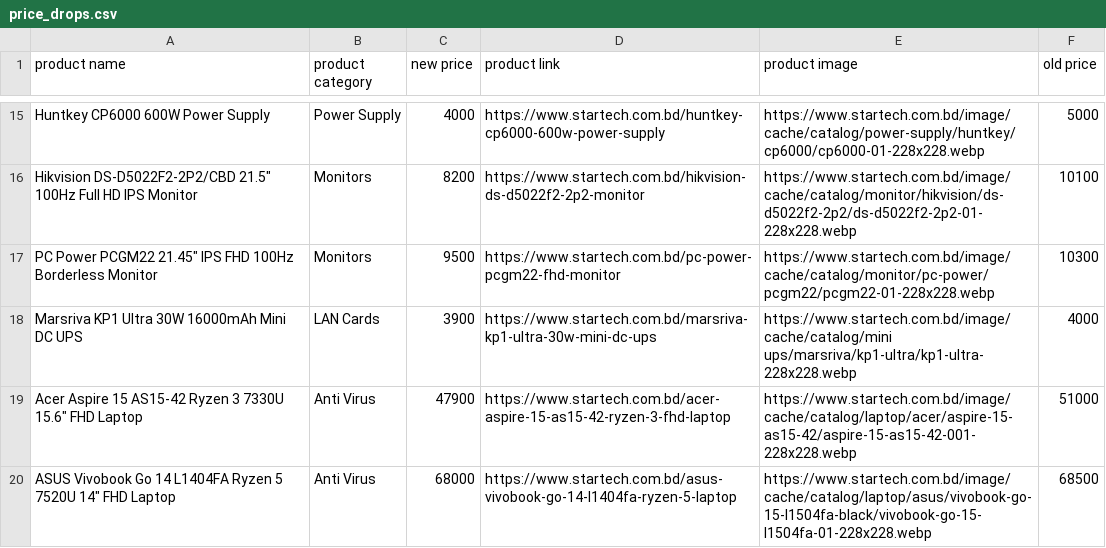
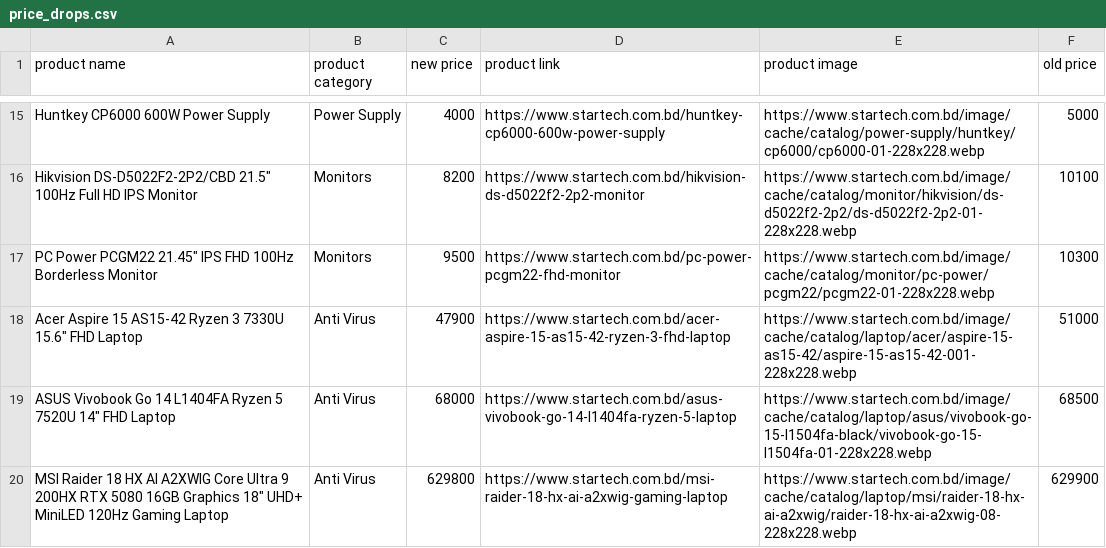
Before and after one commit to AbidMuntasir/eCommerce-Price-Tracker, a CSV file: data/price_drops.csv, drawn as a sheet; only a part is shown, gaps mark what is left out; the shorter side is filled out with more unchanged rows; the diff names each change by its address in the sheet, - before the commit and + after, or states it on an @@ line.

```diff
--- a/data/price_drops.csv
+++ b/data/price_drops.csv
-row 18: Marsriva KP1 Ultra 30W 16000mAh Mini DC UPS | LAN Cards | 3900 | https://www.startech.com.bd/marsriva-kp1-ultra-30w-mini-dc-ups | https://www.startech.com.bd/image/cache/catalog/mini ups/marsriva/kp1-ultra/kp1-ultra-228x228.webp | 4000
```
Also changed, not shown: data/new_products.csv, 25 other files.
